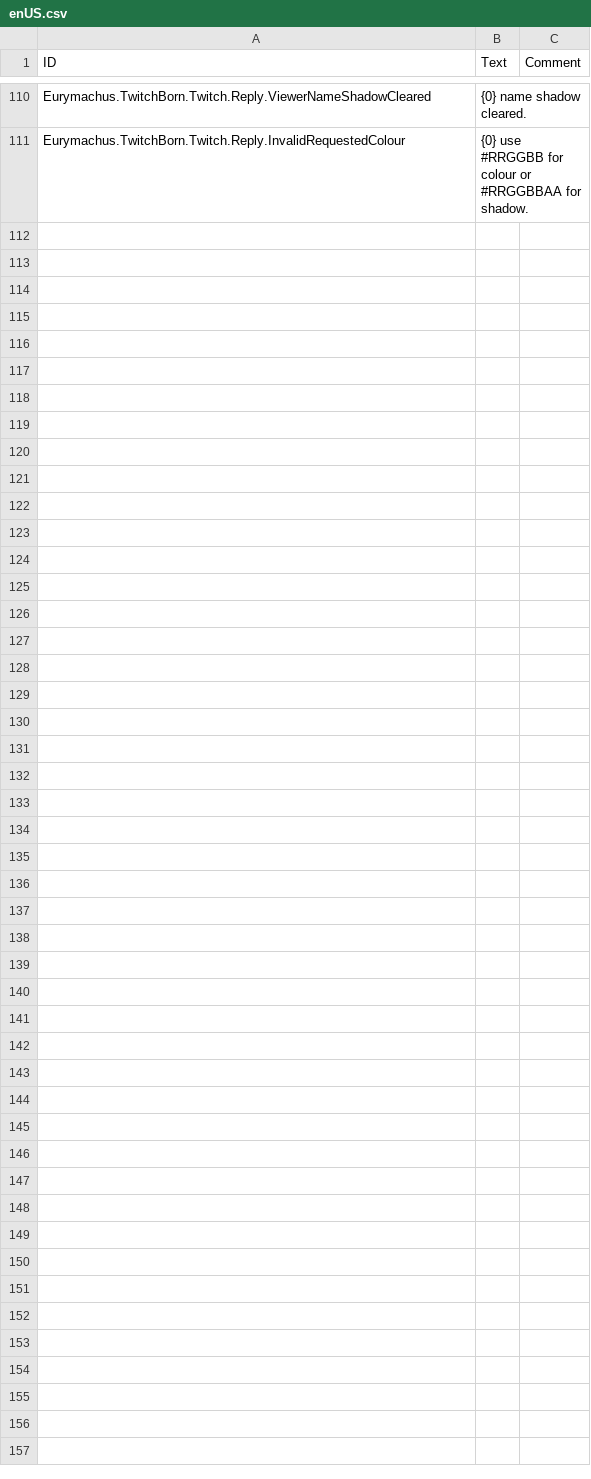
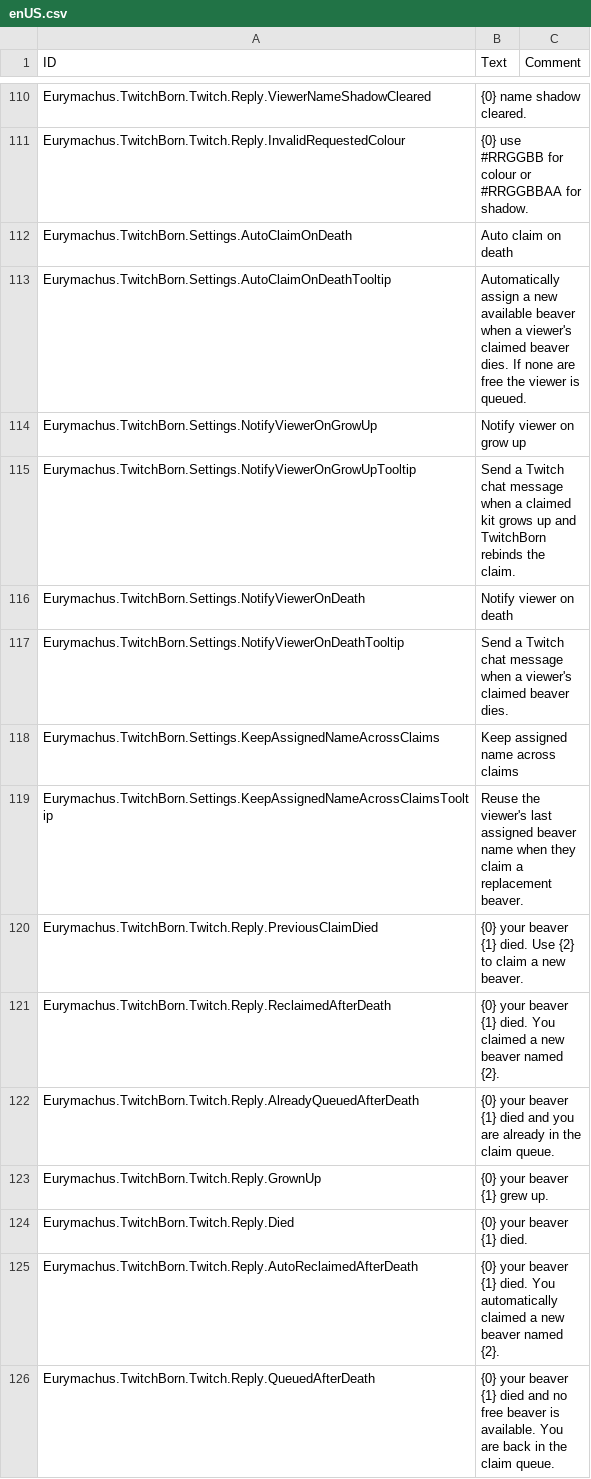
Before and after one commit to Eurymachus/Timberborn-TwitchBorn, a CSV file: Data/Localizations/enUS.csv, drawn as a sheet; only a part is shown, gaps mark what is left out.

Commit message:
Add claim lifecycle settings and death-aware viewer responses
- Added claim settings for auto-claim on death, grow-up notifications, death notifications, and keeping assigned names across claims
- Added viewer claim lifecycle state for living claims, last assigned name, last dead beaver name, and death queue context
- Added agnostic lifecycle results for grow-up, death, auto-reclaim, and queued-after-death states
- Routed lifecycle notifications through provider-specific handling instead of hardcoding Twitch behaviour in the registry
- Updated Twitch replies to use localized strings and configured claim command text
- Preserved grow-up rebinding as separate from replacement claim naming behaviour
- Fixed padding on Nameplate text

```diff
--- a/Data/Localizations/enUS.csv
+++ b/Data/Localizations/enUS.csv
@@ -111 +111,16 @@ Eurymachus.TwitchBorn.Twitch.Reply.ViewerNameShadowCleared,{0} name shadow clear
 Eurymachus.TwitchBorn.Twitch.Reply.InvalidRequestedColour,{0} use #RRGGBB for colour or #RRGGBBAA for shadow.,
+Eurymachus.TwitchBorn.Settings.AutoClaimOnDeath,Auto claim on death,
+Eurymachus.TwitchBorn.Settings.AutoClaimOnDeathTooltip,Automatically assign a new available beaver when a viewer's claimed beaver dies. If none are free the viewer is queued.,
+Eurymachus.TwitchBorn.Settings.NotifyViewerOnGrowUp,Notify viewer on grow up,
+Eurymachus.TwitchBorn.Settings.NotifyViewerOnGrowUpTooltip,Send a Twitch chat message when a claimed kit grows up and TwitchBorn rebinds the claim.,
+Eurymachus.TwitchBorn.Settings.NotifyViewerOnDeath,Notify viewer on death,
+Eurymachus.TwitchBorn.Settings.NotifyViewerOnDeathTooltip,Send a Twitch chat message when a viewer's claimed beaver dies.,
+Eurymachus.TwitchBorn.Settings.KeepAssignedNameAcrossClaims,Keep assigned name across claims,
+Eurymachus.TwitchBorn.Settings.KeepAssignedNameAcrossClaimsTooltip,Reuse the viewer's last assigned beaver name when they claim a replacement beaver.,
+Eurymachus.TwitchBorn.Twitch.Reply.PreviousClaimDied,{0} your beaver {1} died. Use {2} to claim a new beaver.,
+Eurymachus.TwitchBorn.Twitch.Reply.ReclaimedAfterDeath,{0} your beaver {1} died. You claimed a new beaver named {2}.,
+Eurymachus.TwitchBorn.Twitch.Reply.AlreadyQueuedAfterDeath,{0} your beaver {1} died and you are already in the claim queue.,
+Eurymachus.TwitchBorn.Twitch.Reply.GrownUp,{0} your beaver {1} grew up.,
+Eurymachus.TwitchBorn.Twitch.Reply.Died,{0} your beaver {1} died.,
+Eurymachus.TwitchBorn.Twitch.Reply.AutoReclaimedAfterDeath,{0} your beaver {1} died. You automatically claimed a new beaver named {2}.,
+Eurymachus.TwitchBorn.Twitch.Reply.QueuedAfterDeath,{0} your beaver {1} died and no free beaver is available. You are back in the claim queue.,
```
Also changed, not shown: 8 other files.
